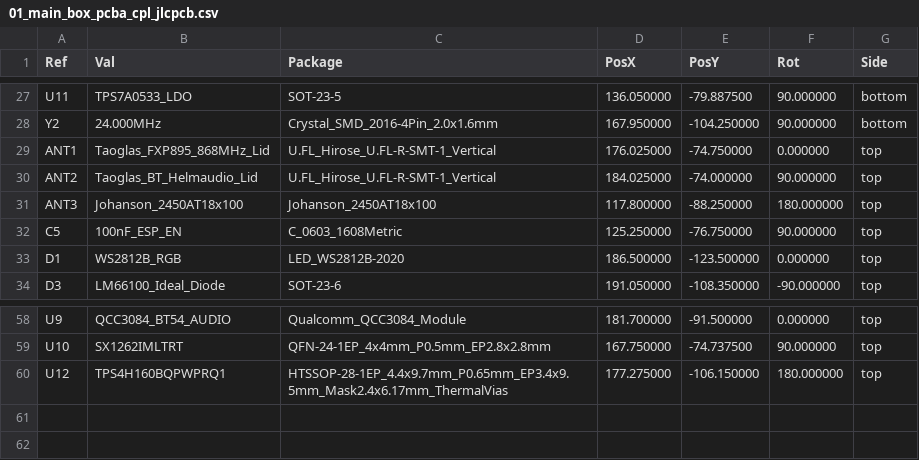
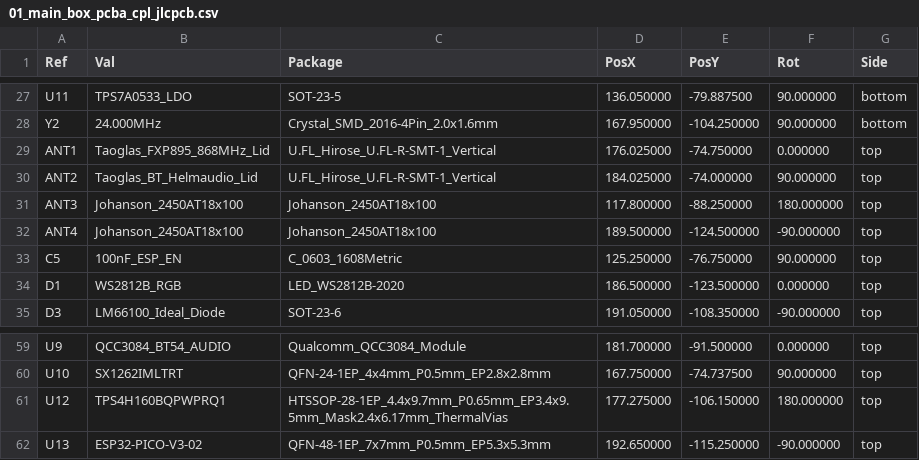
Before and after one commit to schmidtmt/openmotorbridge, a CSV file: hardware/production_packages/01_main_box_pcba/01_main_box_pcba_cpl_jlcpcb.csv, drawn as a sheet; only a part is shown, gaps mark what is left out; the diff names each change by its address in the sheet, - before the commit and + after, or states it on an @@ line.

```diff
--- a/hardware/production_packages/01_main_box_pcba/01_main_box_pcba_cpl_jlcpcb.csv
+++ b/hardware/production_packages/01_main_box_pcba/01_main_box_pcba_cpl_jlcpcb.csv
+row 32: ANT4 | Johanson_2450AT18x100 | Johanson_2450AT18x100 | 189.500000 | -124.500000 | -90.000000 | top
+row 62: U13 | ESP32-PICO-V3-02 | QFN-48-1EP_7x7mm_P0.5mm_EP5.3x5.3mm | 192.650000 | -115.250000 | -90.000000 | top
```
Also changed, not shown: hardware/production_packages/01_main_box_pcba/01_main_box_pcba_bom_jlcpcb.csv, hardware/production_packages/03_pod_cartridge_pcba/03_pod_cartridge_pcba_bom_jlcpcb.csv, 25 other files.
